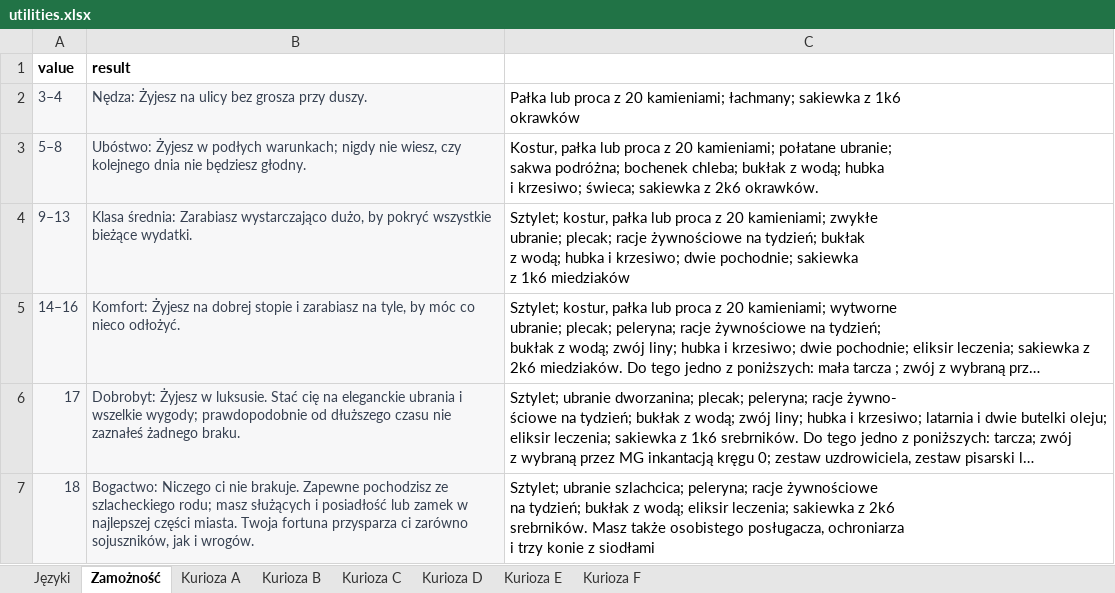
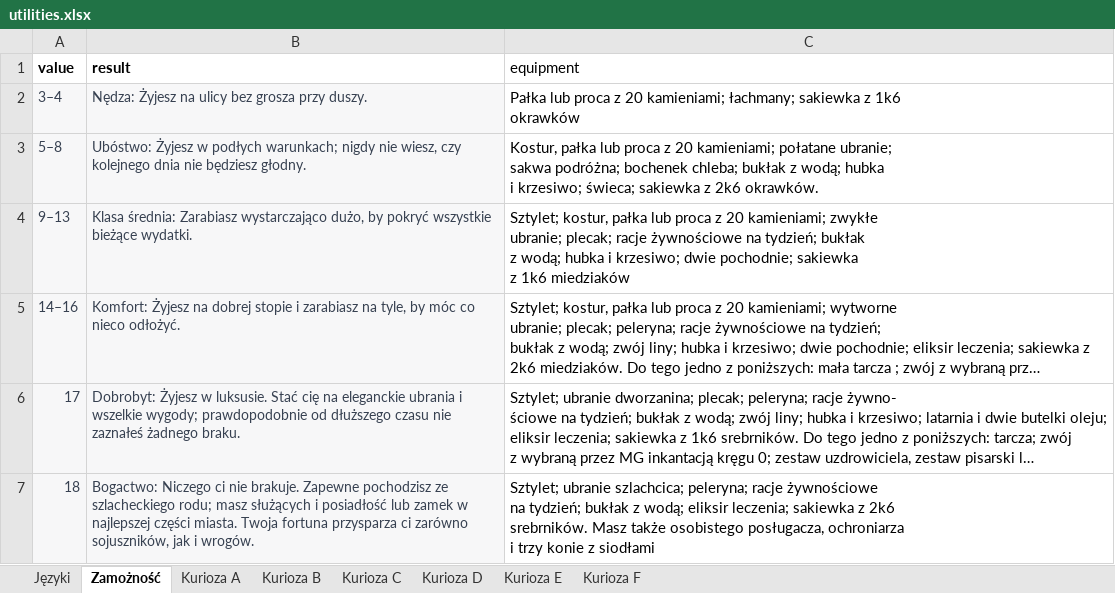
Before and after one commit to MRGuziX/CWD_Hero_Creator, an Excel workbook: dataBase/utilities.xlsx, sheet Zamożność, drawn as a sheet; long unchanged cells end in …; values as stored, in another font and other column widths than the file's, no borders; the diff names each change by its address in the sheet, - before the commit and + after, or states it on an @@ line.

```diff
--- a/dataBase/utilities.xlsx (sheet Zamożność)
+++ b/dataBase/utilities.xlsx (sheet Zamożność)
-C1: (empty)
+C1: equipment
```
Also changed, not shown: dataBase/automatonAncestry.xlsx, 4 other files.
